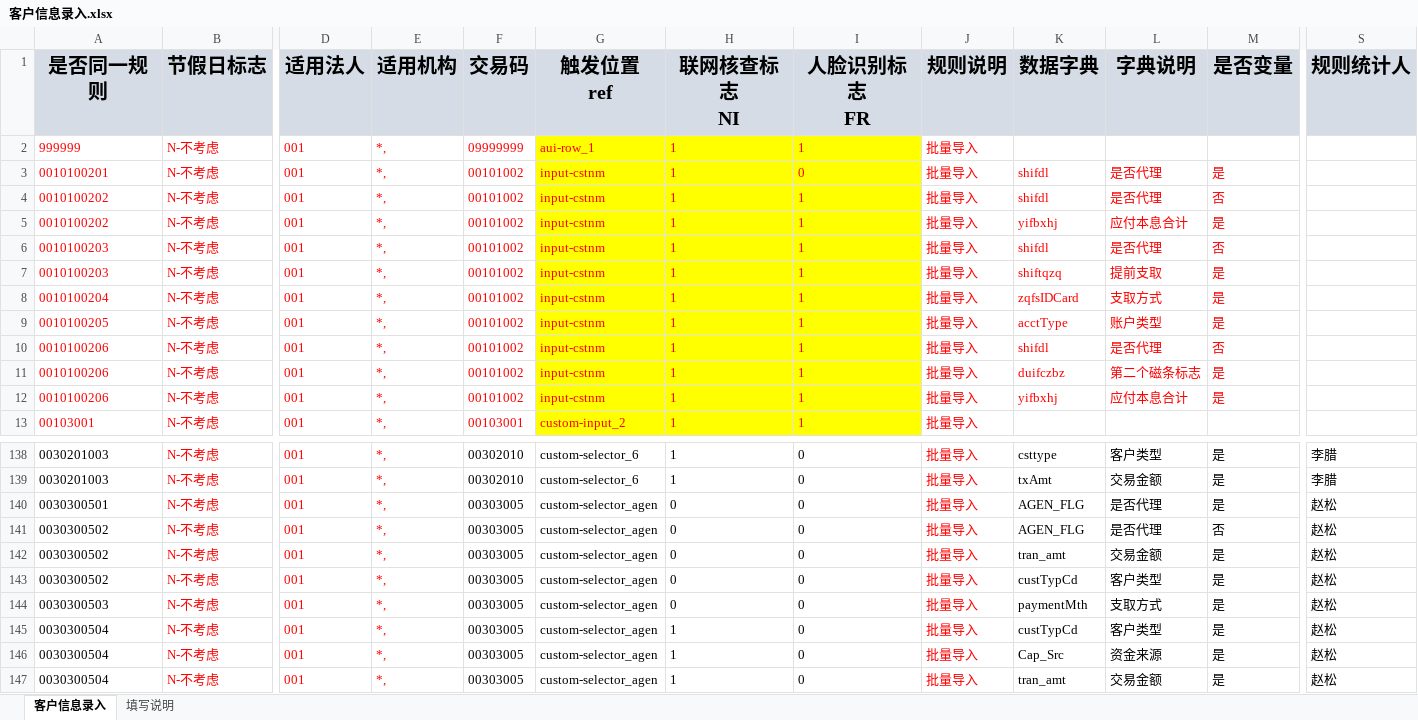
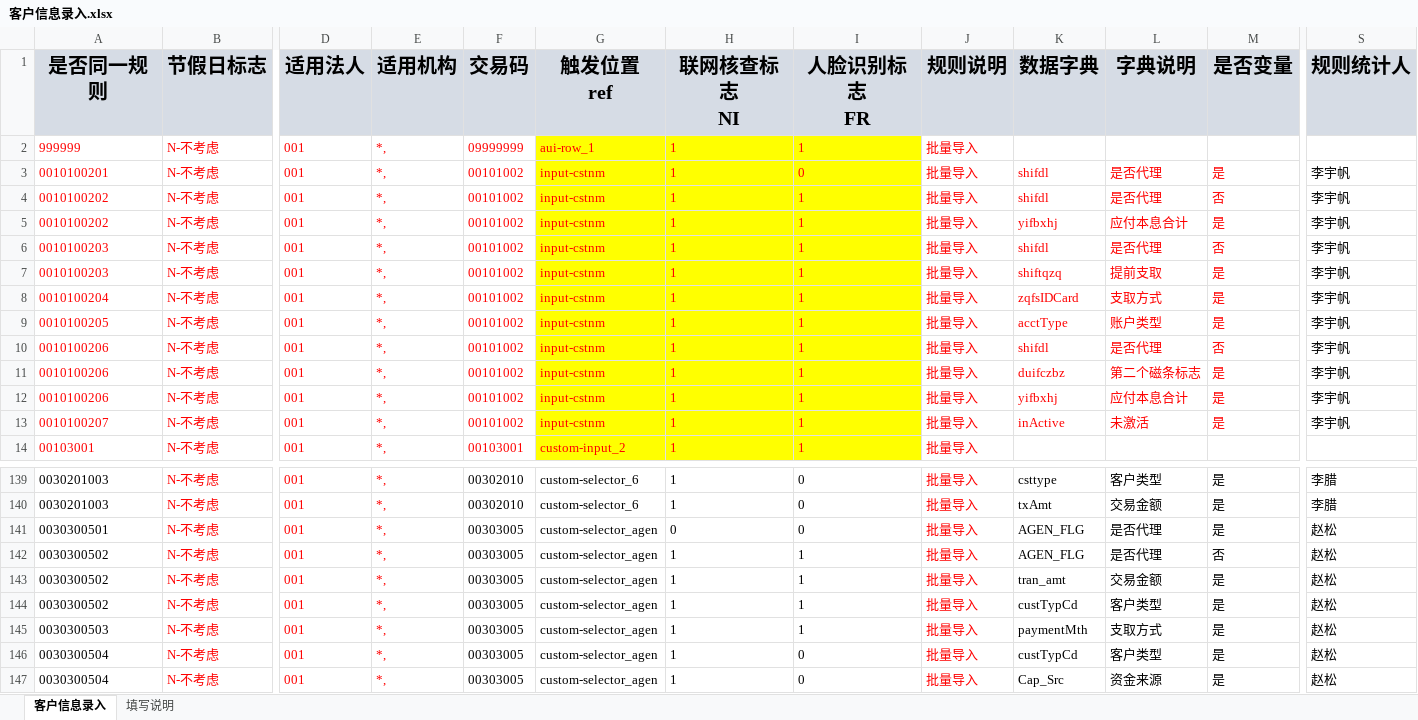
Before and after one commit to somebody2012/node-excel, an Excel workbook: src/customerInput/客户信息录入.xlsx, sheet 客户信息录入, drawn as a sheet; only a part is shown, gaps mark what is left out; the shorter side is filled out with more unchanged rows; values as stored, in another font and other column widths than the file's, no borders; addresses are those after the commit; rows hold the shown columns only; the diff names each change by its address in the sheet, - before the commit and + after, or states it on an @@ line.

```diff
--- a/src/customerInput/客户信息录入.xlsx (sheet 客户信息录入)
+++ b/src/customerInput/客户信息录入.xlsx (sheet 客户信息录入)
-S3:S12 (规则统计人): (empty)
+S3:S12 (规则统计人): 李宇帆
+row 13: 0010100207 | N-不考虑 | 001 | *, | 00101002 | input-cstnm | 1 | 1 | 批量导入 | inActive | 未激活 | 是 | 李宇帆
-H142:H145 (联网核查标志 NI): 0
+H142:H145 (联网核查标志 NI): 1
-I142:I145 (人脸识别标志 FR): 0
+I142:I145 (人脸识别标志 FR): 1
```
Also changed, not shown: 14 other files.
